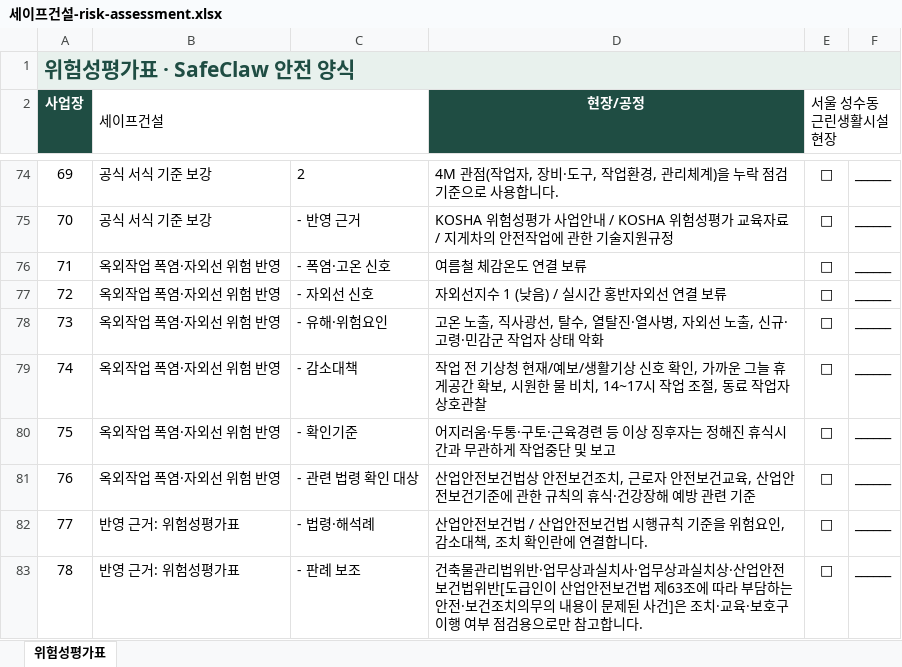
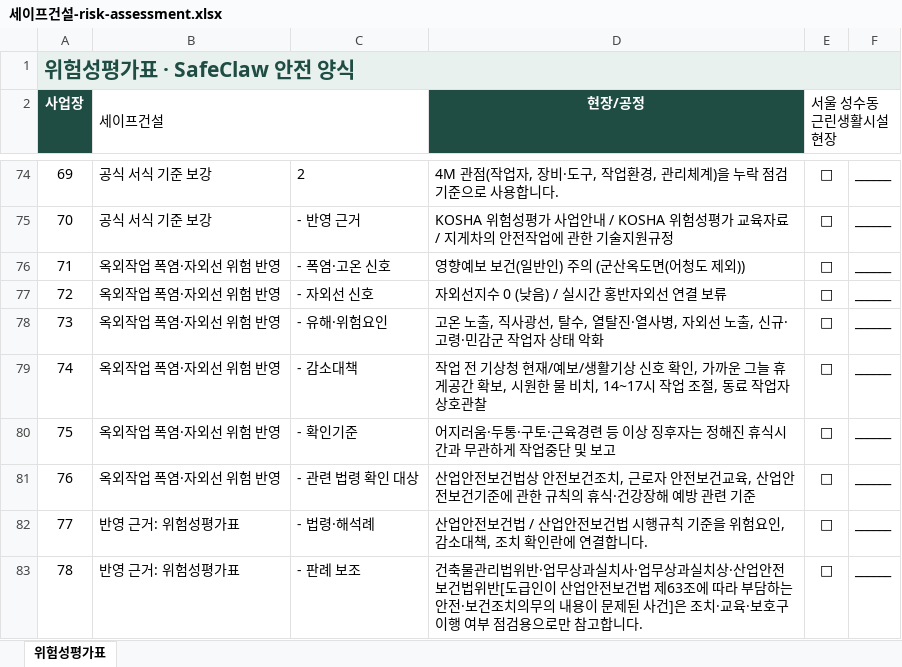
Before and after one commit to seojaehong/safeguard-contest-mvp, an Excel workbook: evaluation/final-99-gate-current-2026-07-22/orchestration-download/files/세이프건설-risk-assessment.xlsx, sheet 위험성평가표, drawn as a sheet; only a part is shown, gaps mark what is left out; values as stored, in another font and other column widths than the file's, no borders; the diff names each change by its address in the sheet, - before the commit and + after, or states it on an @@ line.

```diff
--- a/evaluation/final-99-gate-current-2026-07-22/orchestration-download/files/세이프건설-risk-assessment.xlsx (sheet 위험성평가표)
+++ b/evaluation/final-99-gate-current-2026-07-22/orchestration-download/files/세이프건설-risk-assessment.xlsx (sheet 위험성평가표)
-D76 (현장/공정): 여름철 체감온도 연결 보류
+D76 (현장/공정): 영향예보 보건(일반인) 주의 (군산옥도면(어청도 제외))
-D77 (현장/공정): 자외선지수 1 (낮음) / 실시간 홍반자외선 연결 보류
+D77 (현장/공정): 자외선지수 0 (낮음) / 실시간 홍반자외선 연결 보류
```
Also changed, not shown: 31 other files.
